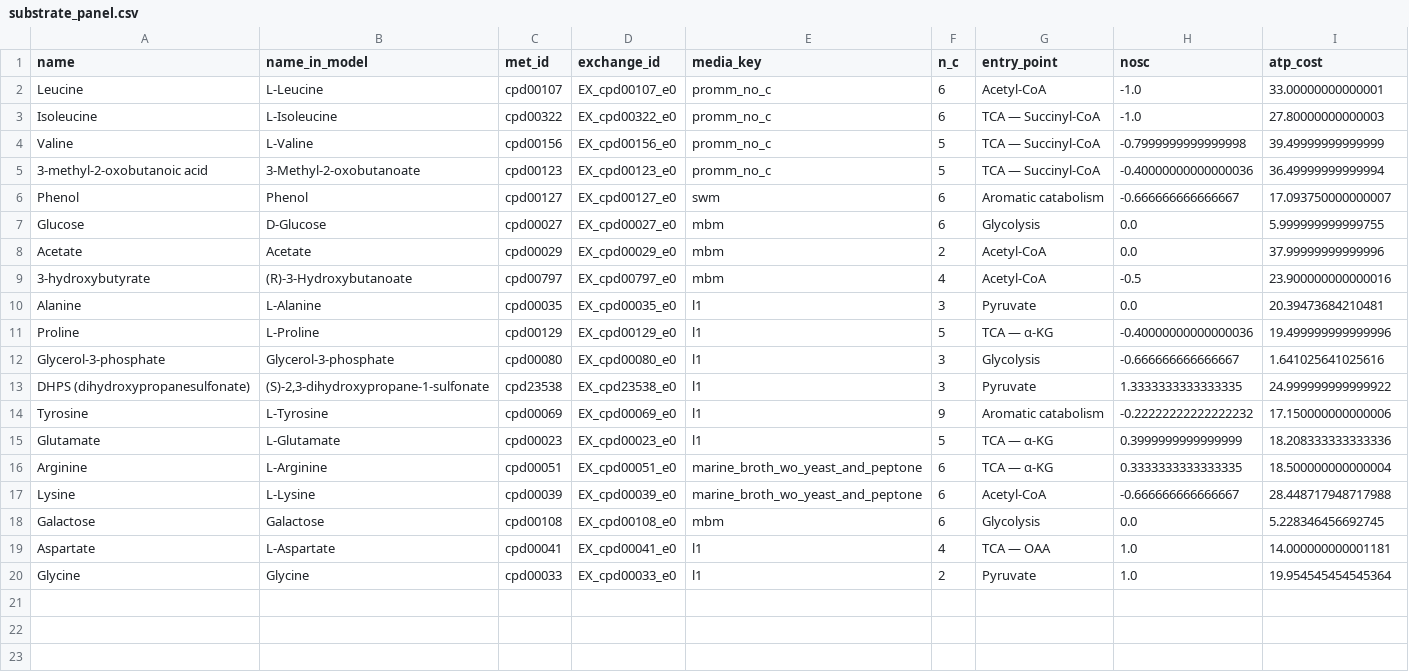
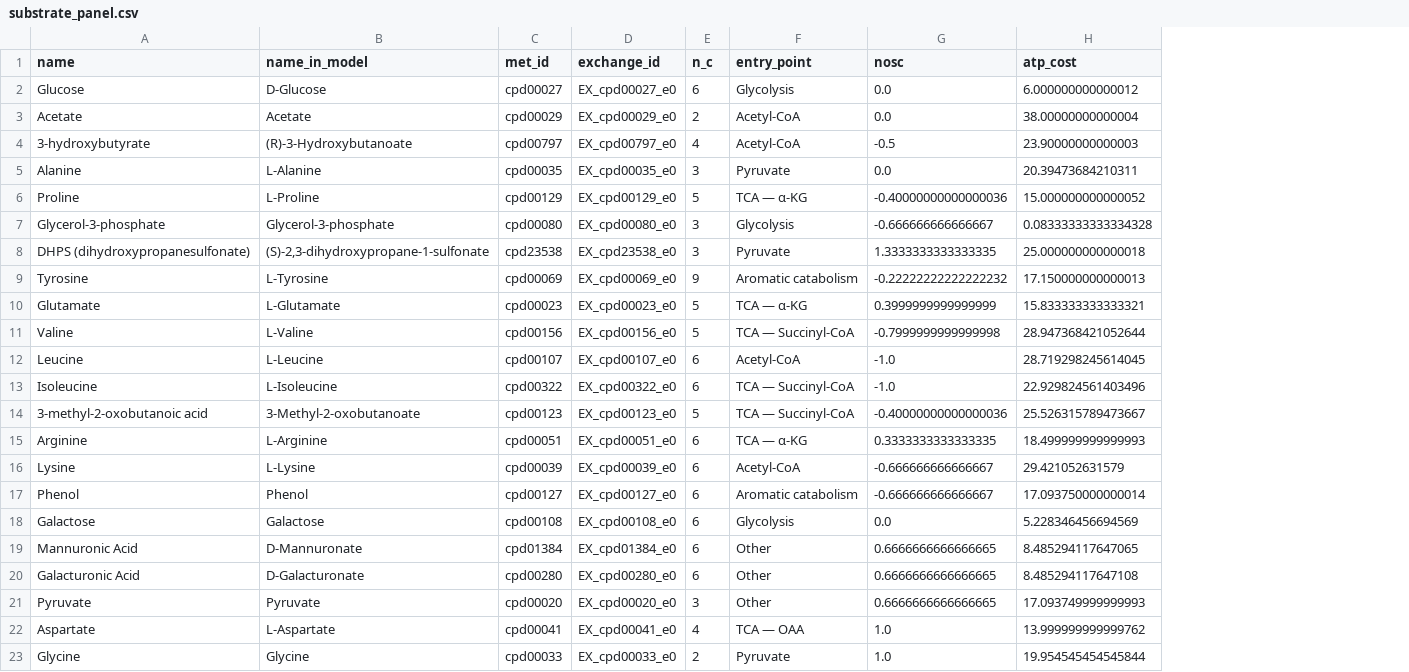
Before and after one commit to segrelab/GEM-mit1002, a CSV file: simulations/growth_and_cue/results/substrate_panel.csv, drawn as a sheet; removed rows and columns are numbered as before the commit, all else as after; the diff names each change by its address in the sheet, - before the commit and + after, or states it on an @@ line.

```diff
--- a/simulations/growth_and_cue/results/substrate_panel.csv
+++ b/simulations/growth_and_cue/results/substrate_panel.csv
-column E (media_key), rows 7-20: mbm | mbm | mbm | l1 | l1 | l1 | l1 | l1 | l1 | marine_broth_wo_yeast_and_peptone | marine_broth_wo_yeast_and_peptone | mbm | l1 | l1
-row 2: Leucine | L-Leucine | cpd00107 | EX_cpd00107_e0 | promm_no_c | 6 | Acetyl-CoA | -1.0 | 33.00000000000001
-row 3: Isoleucine | L-Isoleucine | cpd00322 | EX_cpd00322_e0 | promm_no_c | 6 | TCA — Succinyl-CoA | -1.0 | 27.80000000000003
-row 4: Valine | L-Valine | cpd00156 | EX_cpd00156_e0 | promm_no_c | 5 | TCA — Succinyl-CoA | -0.7999999999999998 | 39.49999999999999
-row 5: 3-methyl-2-oxobutanoic acid | 3-Methyl-2-oxobutanoate | cpd00123 | EX_cpd00123_e0 | promm_no_c | 5 | TCA — Succinyl-CoA | -0.40000000000000036 | 36.49999999999994
-row 6: Phenol | Phenol | cpd00127 | EX_cpd00127_e0 | swm | 6 | Aromatic catabolism | -0.666666666666667 | 17.093750000000007
-H2 (atp_cost): 5.999999999999755
+H2 (atp_cost): 6.000000000000012
-H3 (atp_cost): 37.99999999999996
+H3 (atp_cost): 38.00000000000004
-H4 (atp_cost): 23.900000000000016
+H4 (atp_cost): 23.90000000000003
-H5 (atp_cost): 20.39473684210481
+H5 (atp_cost): 20.39473684210311
-H6 (atp_cost): 19.499999999999996
+H6 (atp_cost): 15.000000000000052
-H7 (atp_cost): 1.641025641025616
+H7 (atp_cost): 0.08333333333334328
-H8 (atp_cost): 24.999999999999922
+H8 (atp_cost): 25.000000000000018
-H9 (atp_cost): 17.150000000000006
+H9 (atp_cost): 17.150000000000013
-H10 (atp_cost): 18.208333333333336
+H10 (atp_cost): 15.833333333333321
+row 11: Valine | L-Valine | cpd00156 | EX_cpd00156_e0 | 5 | TCA — Succinyl-CoA | -0.7999999999999998 | 28.947368421052644
+row 12: Leucine | L-Leucine | cpd00107 | EX_cpd00107_e0 | 6 | Acetyl-CoA | -1.0 | 28.719298245614045
+row 13: Isoleucine | L-Isoleucine | cpd00322 | EX_cpd00322_e0 | 6 | TCA — Succinyl-CoA | -1.0 | 22.929824561403496
+row 14: 3-methyl-2-oxobutanoic acid | 3-Methyl-2-oxobutanoate | cpd00123 | EX_cpd00123_e0 | 5 | TCA — Succinyl-CoA | -0.40000000000000036 | 25.526315789473667
-H15 (atp_cost): 18.500000000000004
+H15 (atp_cost): 18.499999999999993
-H16 (atp_cost): 28.448717948717988
+H16 (atp_cost): 29.421052631579
+row 17: Phenol | Phenol | cpd00127 | EX_cpd00127_e0 | 6 | Aromatic catabolism | -0.666666666666667 | 17.093750000000014
-H18 (atp_cost): 5.228346456692745
+H18 (atp_cost): 5.228346456694569
+row 19: Mannuronic Acid | D-Mannuronate | cpd01384 | EX_cpd01384_e0 | 6 | Other | 0.6666666666666665 | 8.485294117647065
+row 20: Galacturonic Acid | D-Galacturonate | cpd00280 | EX_cpd00280_e0 | 6 | Other | 0.6666666666666665 | 8.485294117647108
+row 21: Pyruvate | Pyruvate | cpd00020 | EX_cpd00020_e0 | 3 | Other | 0.6666666666666665 | 17.093749999999993
-H22 (atp_cost): 14.000000000001181
+H22 (atp_cost): 13.999999999999762
-H23 (atp_cost): 19.954545454545364
+H23 (atp_cost): 19.954545454545844
```
Also changed, not shown: 1 other file.
